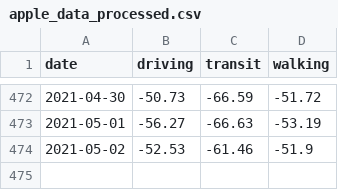
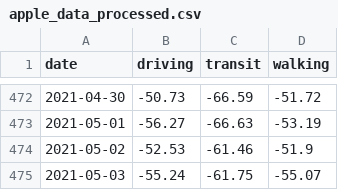
Before and after one commit to tamagusko/manilaCovid19, a CSV file: data/apple_data_processed.csv, drawn as a sheet; only a part is shown, gaps mark what is left out.

Commit message:
Latest data: Wed May  5 02:07:15 UTC 2021

```diff
--- a/data/apple_data_processed.csv
+++ b/data/apple_data_processed.csv
@@ -474 +474,2 @@ date,driving,transit,walking
 2021-05-02,-52.53,-61.46,-51.9
+2021-05-03,-55.24,-61.75,-55.07
```
